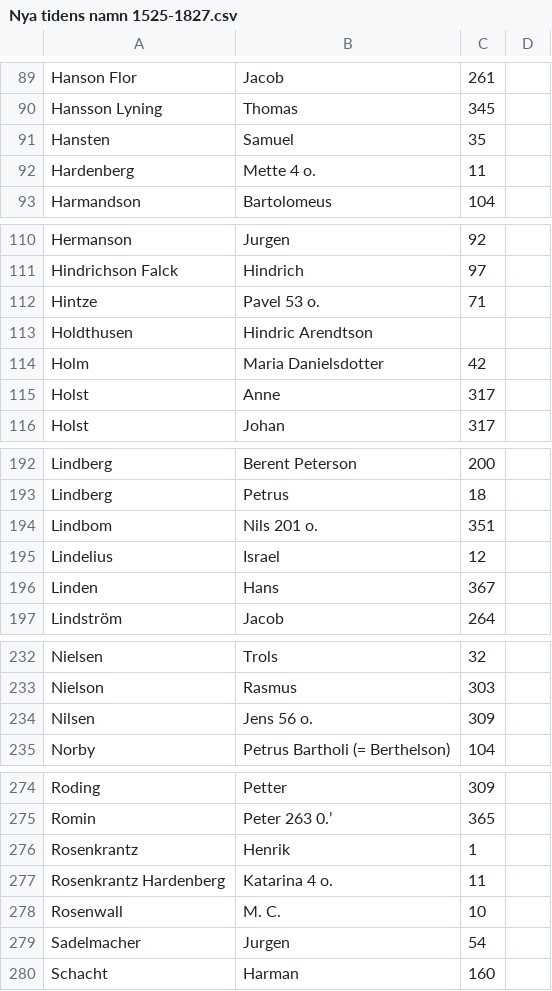
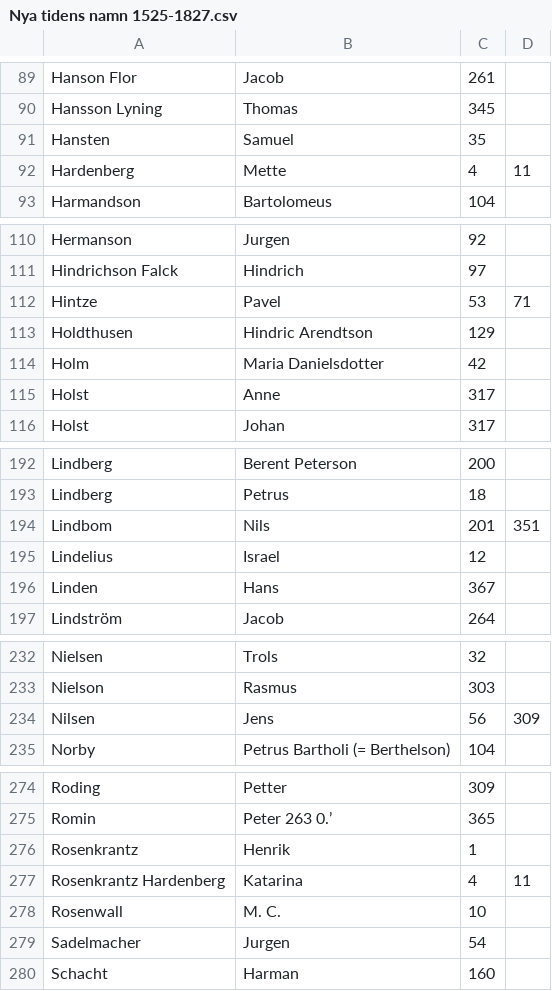
Before and after one commit to salgo60/Gotlands-gravstenar, a CSV file: Nya tidens namn 1525-1827.csv, drawn as a sheet; only a part is shown, gaps mark what is left out; the diff covers the shown part only.

Commit message:
Update Nya tidens namn 1525-1827.csv

```diff
--- a/Nya tidens namn 1525-1827.csv
+++ b/Nya tidens namn 1525-1827.csv
@@ -91,3 +91,3 @@ Hansson Lyning, Thomas ,345,
 Hansten, Samuel ,35,
-Hardenberg, Mette 4 o. ,11,
+Hardenberg, Mette ,4 ,11,
 Harmandson, Bartolomeus ,104,
@@ -111,4 +111,4 @@ Hermanson, Jurgen ,92,
 Hindrichson Falck, Hindrich ,97,
-Hintze, Pavel 53 o. ,71,
-Holdthusen, Hindric Arendtson,
+Hintze, Pavel ,53,71,
+Holdthusen, Hindric Arendtson,129,
 Holm, Maria Danielsdotter ,42,
@@ -193,3 +193,3 @@ Lindberg, Berent Peterson ,200,
 Lindberg, Petrus ,18,
-Lindbom, Nils 201 o. ,351,
+Lindbom, Nils ,201 ,351,
 Lindelius, Israel ,12,
@@ -233,3 +233,3 @@ Nielsen, Trols ,32,
 Nielson, Rasmus ,303,
-Nilsen, Jens 56 o. ,309,
+Nilsen, Jens ,56,309,
 Norby, Petrus Bartholi (= Berthelson) ,104,
@@ -276,3 +276,3 @@ Romin, Peter 263 0.’ ,365,
 Rosenkrantz, Henrik ,1,
-Rosenkrantz Hardenberg, Katarina 4 o. ,11,
+Rosenkrantz Hardenberg, Katarina, 4,11
 Rosenwall, M. C. ,10,
```
Also changed, not shown: 3 edited cells elsewhere in this file.
